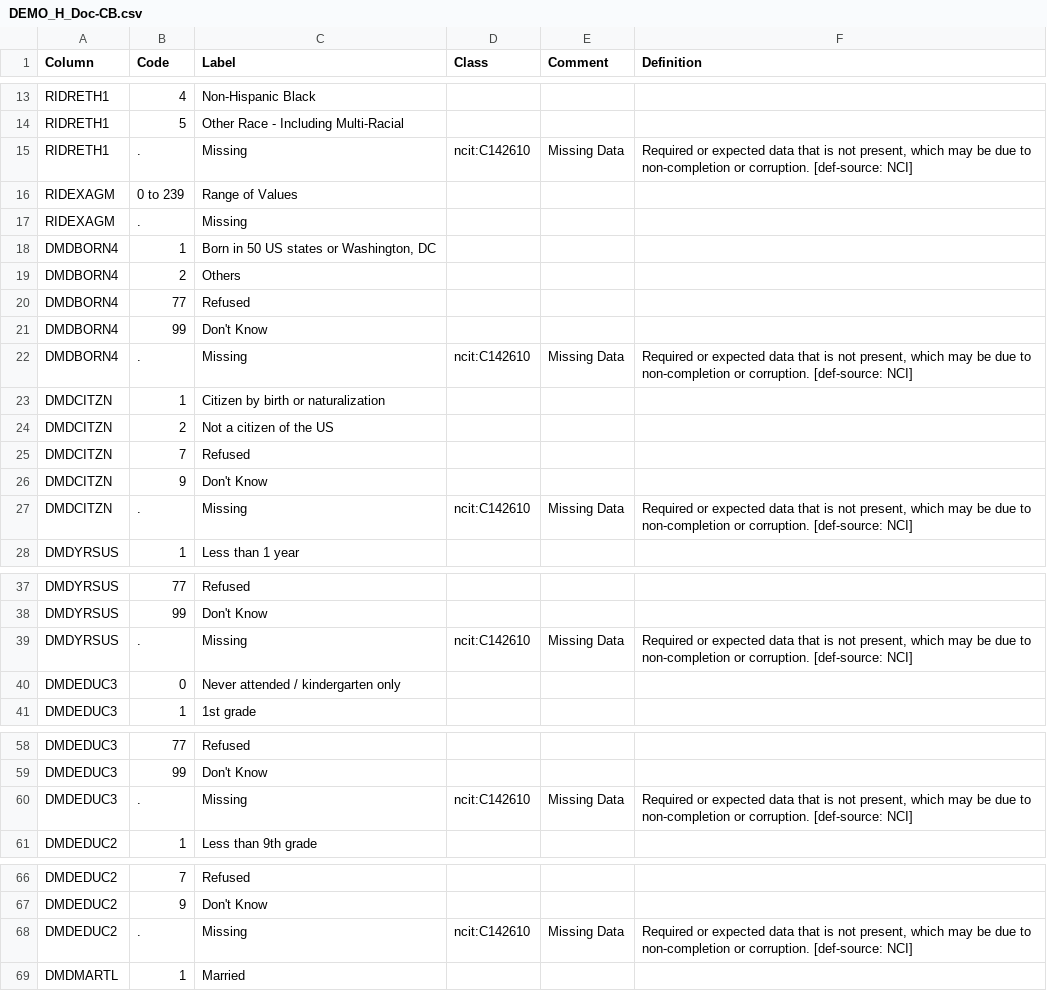
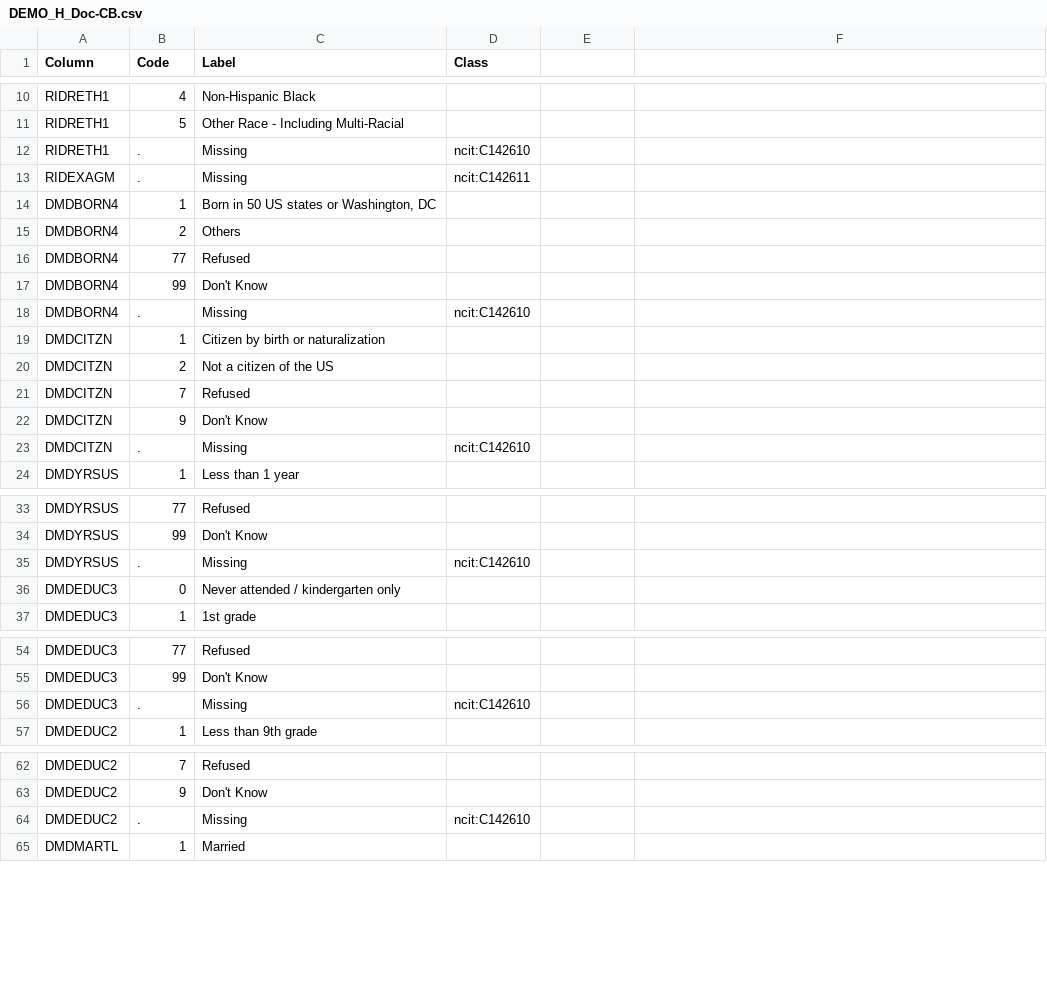
Before and after one commit to tetherless-world/sdd, a CSV file: sdd_resources/NHANES/input/CB/DEMO_H_Doc-CB.csv, drawn as a sheet; only a part is shown, gaps mark what is left out; the diff covers the shown part only.

```diff
--- a/sdd_resources/NHANES/input/CB/DEMO_H_Doc-CB.csv
+++ b/sdd_resources/NHANES/input/CB/DEMO_H_Doc-CB.csv
@@ -1 +1 @@
-Column,Code,Label,Class,Comment,Definition
+Column,Code,Label,Class
@@ -15,3 +12,2 @@ RIDRETH1,5,Other Race - Including Multi-Racial,,,
-RIDRETH1,.,Missing,ncit:C142610,Missing Data,"Required or expected data that is not present, which may be due to non-completion or corruption. [def-source: NCI]"
-RIDEXAGM,0 to 239,Range of Values,,,
-RIDEXAGM,.,Missing,,,
+RIDRETH1,.,Missing,ncit:C142610
+RIDEXAGM,.,Missing,ncit:C142611
@@ -22 +18 @@ DMDBORN4,99,Don't Know,,,
-DMDBORN4,.,Missing,ncit:C142610,Missing Data,"Required or expected data that is not present, which may be due to non-completion or corruption. [def-source: NCI]"
+DMDBORN4,.,Missing,ncit:C142610
@@ -27 +23 @@ DMDCITZN,9,Don't Know,,,
-DMDCITZN,.,Missing,ncit:C142610,Missing Data,"Required or expected data that is not present, which may be due to non-completion or corruption. [def-source: NCI]"
+DMDCITZN,.,Missing,ncit:C142610
@@ -39 +35 @@ DMDYRSUS,99,Don't Know,,,
-DMDYRSUS,.,Missing,ncit:C142610,Missing Data,"Required or expected data that is not present, which may be due to non-completion or corruption. [def-source: NCI]"
+DMDYRSUS,.,Missing,ncit:C142610
@@ -60 +56 @@ DMDEDUC3,99,Don't Know,,,
-DMDEDUC3,.,Missing,ncit:C142610,Missing Data,"Required or expected data that is not present, which may be due to non-completion or corruption. [def-source: NCI]"
+DMDEDUC3,.,Missing,ncit:C142610
@@ -68 +64 @@ DMDEDUC2,9,Don't Know,,,
-DMDEDUC2,.,Missing,ncit:C142610,Missing Data,"Required or expected data that is not present, which may be due to non-completion or corruption. [def-source: NCI]"
+DMDEDUC2,.,Missing,ncit:C142610
```
Also changed, not shown: 6 removed rows and 24 edited cells elsewhere in this file.
